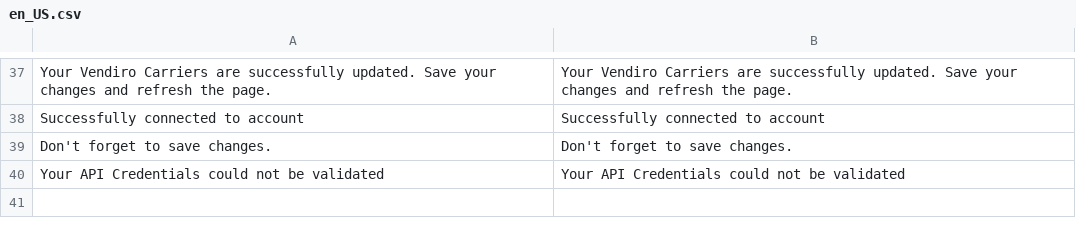
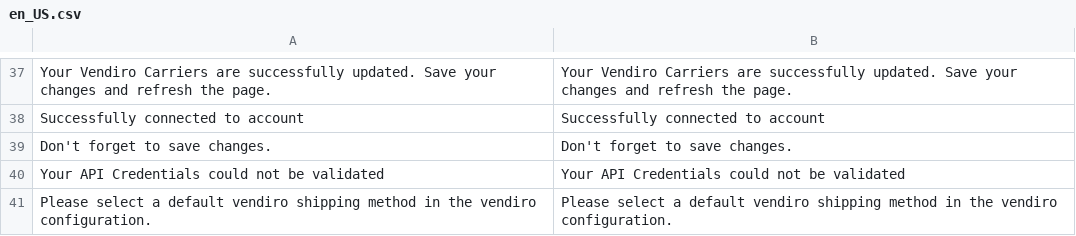
Before and after one commit to Vendiro/magento2-plugin-old, a CSV file: i18n/en_US.csv, drawn as a sheet; only a part is shown, gaps mark what is left out; the diff names each change by its address in the sheet, - before the commit and + after, or states it on an @@ line.

```diff
--- a/i18n/en_US.csv
+++ b/i18n/en_US.csv
+row 41: Please select a default vendiro shipping method in the vendiro configuration. | Please select a default vendiro shipping method in the vendiro configuration.
```
Also changed, not shown: i18n/nl_NL.csv, 11 other files.
